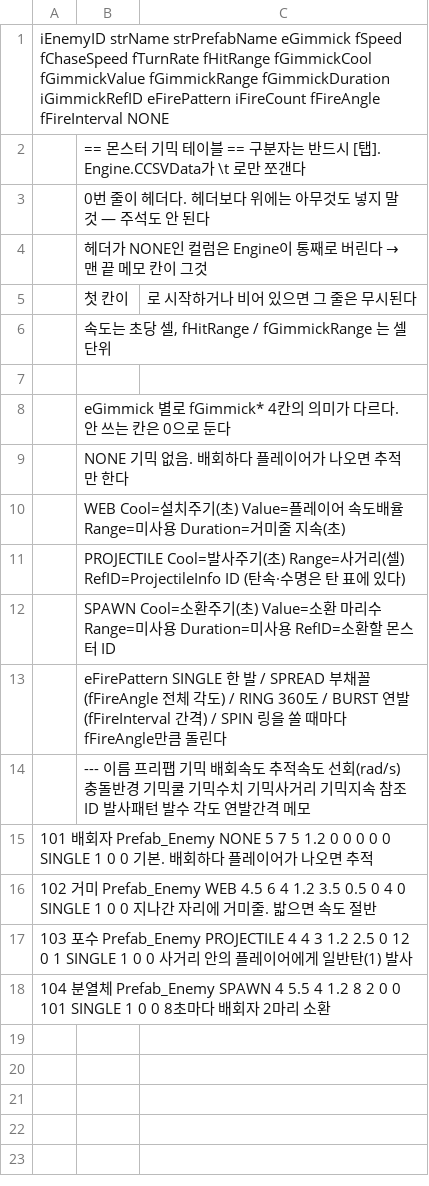
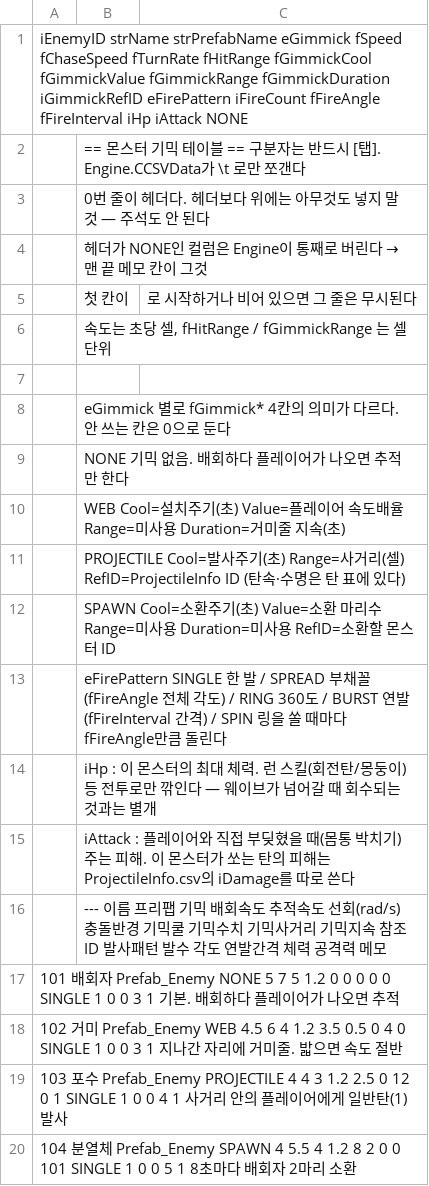
Before and after one commit to LimBellHoon/Project_LandGrab, a CSV file: Assets/Data/EnemyInfo.csv, drawn as a sheet.

```diff
--- a/Assets/Data/EnemyInfo.csv
+++ b/Assets/Data/EnemyInfo.csv
@@ -1,2 +1,2 @@
-iEnemyID	strName	strPrefabName	eGimmick	fSpeed	fChaseSpeed	fTurnRate	fHitRange	fGimmickCool	fGimmickValue	fGimmickRange	fGimmickDuration	iGimmickRefID	eFirePattern	iFireCount	fFireAngle	fFireInterval	NONE
+iEnemyID	strName	strPrefabName	eGimmick	fSpeed	fChaseSpeed	fTurnRate	fHitRange	fGimmickCool	fGimmickValue	fGimmickRange	fGimmickDuration	iGimmickRefID	eFirePattern	iFireCount	fFireAngle	fFireInterval	iHp	iAttack	NONE
 ;== 몬스터 기믹 테이블 ==	구분자는 반드시 [탭]. Engine.CCSVData가 \t 로만 쪼갠다
@@ -13,6 +13,8 @@
 ;eFirePattern  SINGLE 한 발 / SPREAD 부채꼴(fFireAngle 전체 각도) / RING 360도 / BURST 연발(fFireInterval 간격) / SPIN 링을 쏠 때마다 fFireAngle만큼 돌린다
-;---	이름	프리팹	기믹	배회속도	추적속도	선회(rad/s)	충돌반경	기믹쿨	기믹수치	기믹사거리	기믹지속	참조ID	발사패턴	발수	각도	연발간격	메모
-101	배회자	Prefab_Enemy	NONE	5	7	5	1.2	0	0	0	0	0	SINGLE	1	0	0	기본. 배회하다 플레이어가 나오면 추적
-102	거미	Prefab_Enemy	WEB	4.5	6	4	1.2	3.5	0.5	0	4	0	SINGLE	1	0	0	지나간 자리에 거미줄. 밟으면 속도 절반
-103	포수	Prefab_Enemy	PROJECTILE	4	4	3	1.2	2.5	0	12	0	1	SINGLE	1	0	0	사거리 안의 플레이어에게 일반탄(1) 발사
-104	분열체	Prefab_Enemy	SPAWN	4	5.5	4	1.2	8	2	0	0	101	SINGLE	1	0	0	8초마다 배회자 2마리 소환
+;iHp : 이 몬스터의 최대 체력. 런 스킬(회전탄/몽둥이) 등 전투로만 깎인다 — 웨이브가 넘어갈 때 회수되는 것과는 별개
+;iAttack : 플레이어와 직접 부딪혔을 때(몸통 박치기) 주는 피해. 이 몬스터가 쏘는 탄의 피해는 ProjectileInfo.csv의 iDamage를 따로 쓴다
+;---	이름	프리팹	기믹	배회속도	추적속도	선회(rad/s)	충돌반경	기믹쿨	기믹수치	기믹사거리	기믹지속	참조ID	발사패턴	발수	각도	연발간격	체력	공격력	메모
+101	배회자	Prefab_Enemy	NONE	5	7	5	1.2	0	0	0	0	0	SINGLE	1	0	0	3	1	기본. 배회하다 플레이어가 나오면 추적
+102	거미	Prefab_Enemy	WEB	4.5	6	4	1.2	3.5	0.5	0	4	0	SINGLE	1	0	0	3	1	지나간 자리에 거미줄. 밟으면 속도 절반
+103	포수	Prefab_Enemy	PROJECTILE	4	4	3	1.2	2.5	0	12	0	1	SINGLE	1	0	0	4	1	사거리 안의 플레이어에게 일반탄(1) 발사
+104	분열체	Prefab_Enemy	SPAWN	4	5.5	4	1.2	8	2	0	0	101	SINGLE	1	0	0	5	1	8초마다 배회자 2마리 소환
```
Also changed, not shown: 6 other files.
